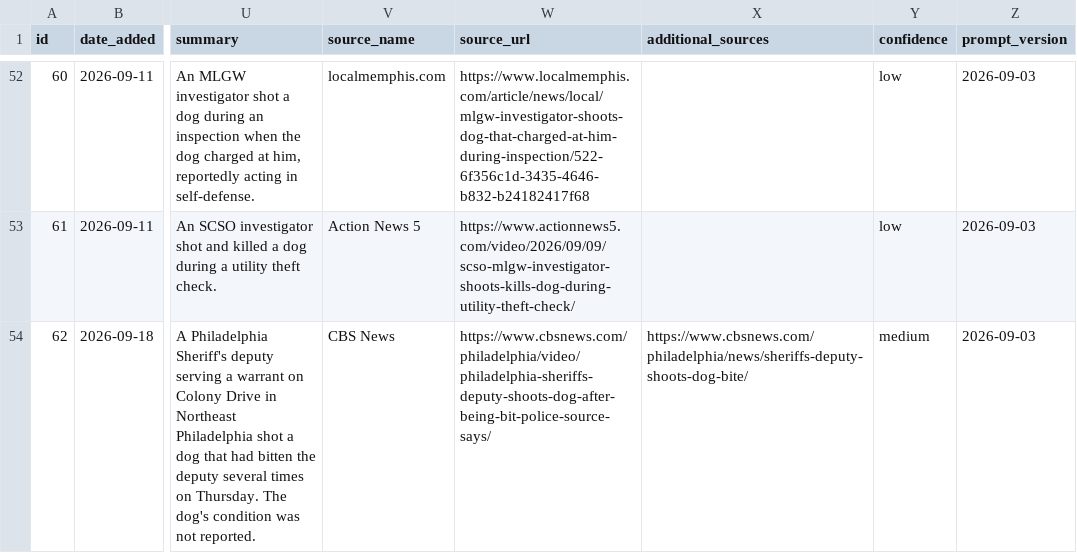
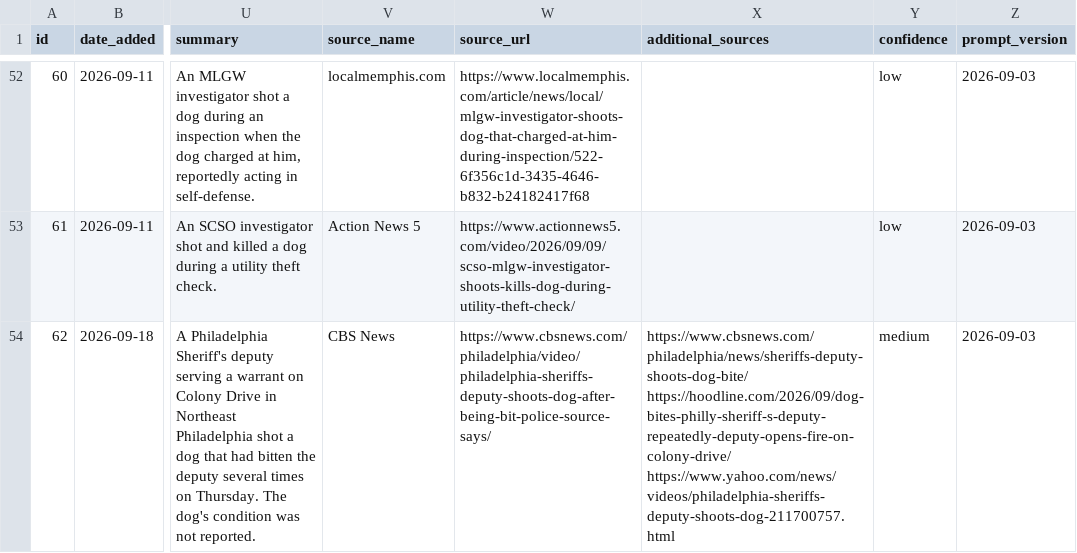
Before and after one commit to jnixy/website, a CSV file: datasets/dog-shootings.csv, drawn as a sheet; only a part is shown, gaps mark what is left out; the diff names each change by its address in the sheet, - before the commit and + after, or states it on an @@ line.

```diff
--- a/datasets/dog-shootings.csv
+++ b/datasets/dog-shootings.csv
-X54 (additional_sources): https://www.cbsnews.com/philadelphia/news/sheriffs-deputy-shoots-dog-bite/
+X54 (additional_sources): https://www.cbsnews.com/philadelphia/news/sheriffs-deputy-shoots-dog-bite/ https://hoodline.com/2026/09/dog-bites-philly-sheriff-s-deputy-repeatedly-deputy-opens-fire-on-colony-drive/ https://www.yahoo.com/news/videos/philadelphia-sheriffs-deputy-shoots-dog-211700757.html
```
Also changed, not shown: static/data/dog-shootings.csv, 2 other files.
